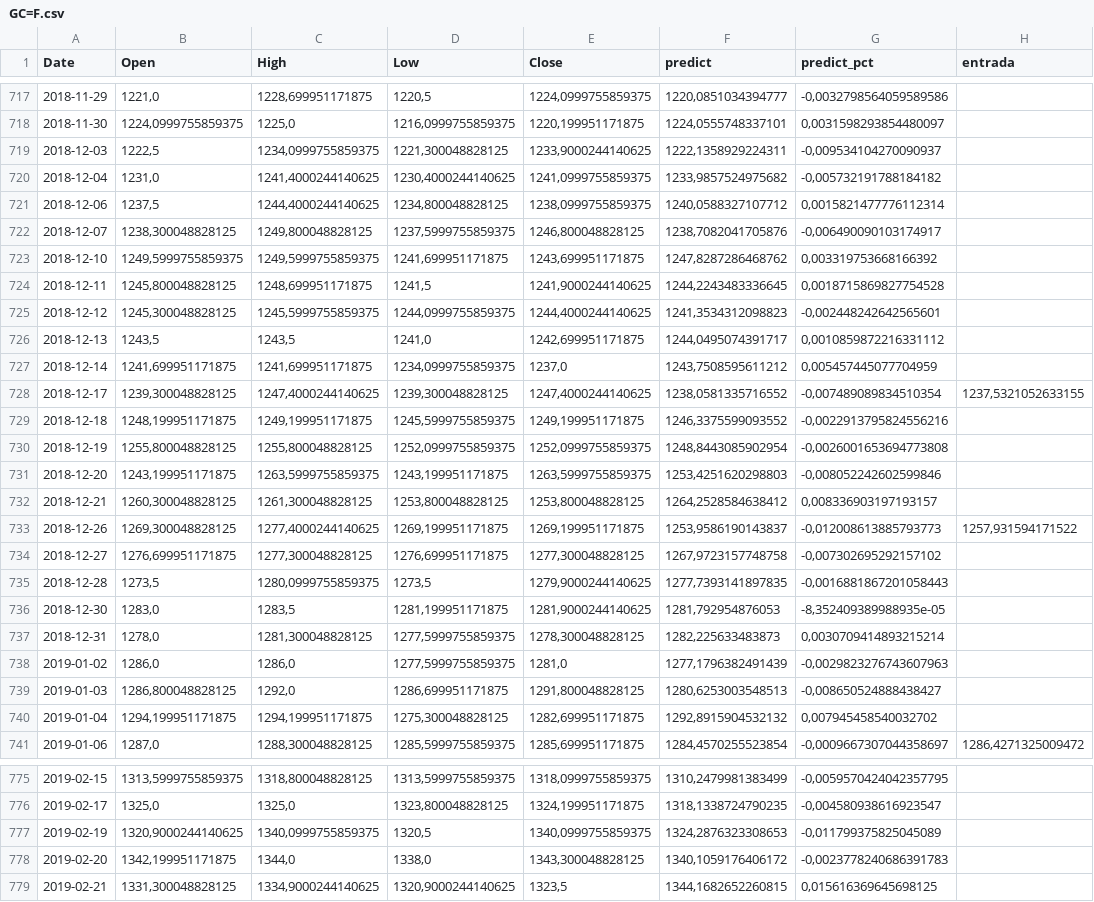
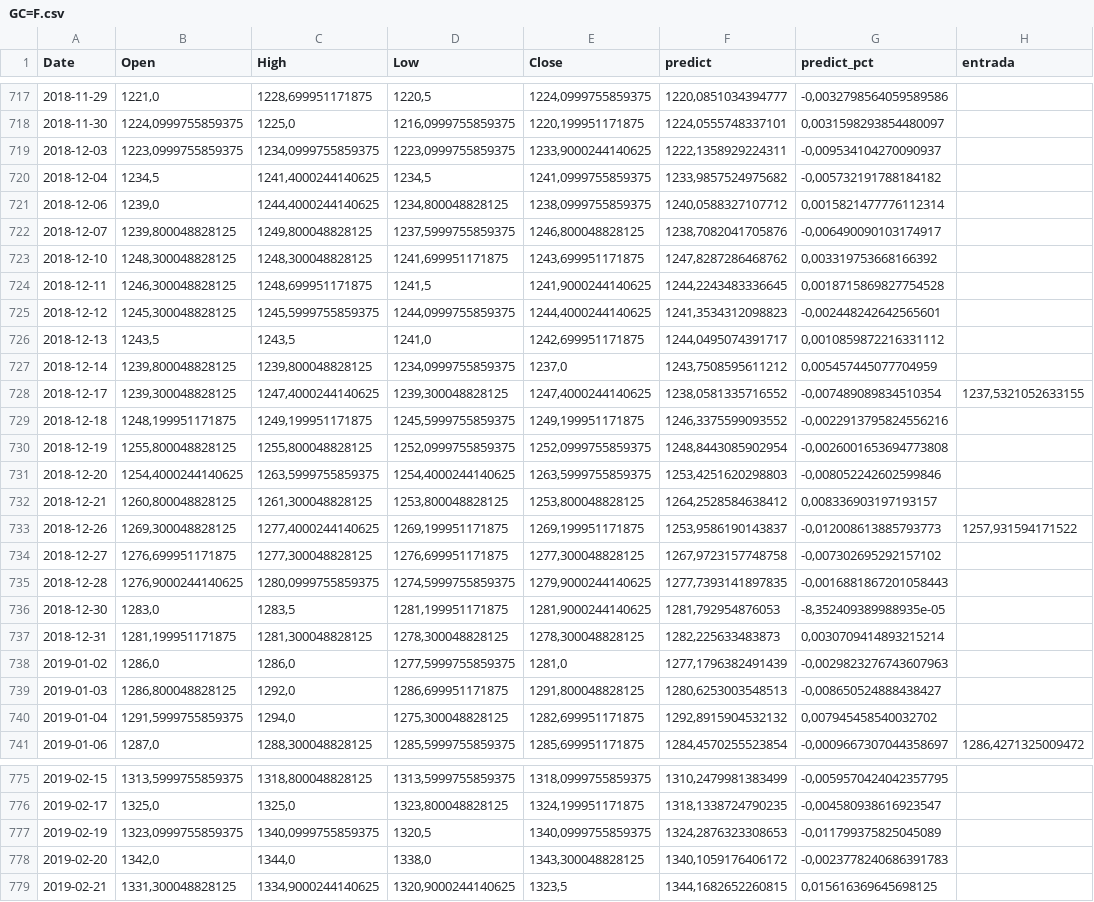
Before and after one commit to renatoreggiani/trAIding, a CSV file: dataframes/GC=F.csv, drawn as a sheet; only a part is shown, gaps mark what is left out; the diff covers the shown part only; the diff names each change by its address in the sheet, - before the commit and + after, or states it on an @@ line.

```diff
--- a/dataframes/GC=F.csv
+++ b/dataframes/GC=F.csv
-B719 (Open): 1222,5
+B719 (Open): 1223,0999755859375
-D719 (Low): 1221,300048828125
+D719 (Low): 1223,0999755859375
-B720 (Open): 1231,0
+B720 (Open): 1234,5
-D720 (Low): 1230,4000244140625
+D720 (Low): 1234,5
-B721 (Open): 1237,5
+B721 (Open): 1239,0
-B722 (Open): 1238,300048828125
+B722 (Open): 1239,800048828125
-B723 (Open): 1249,5999755859375
+B723 (Open): 1248,300048828125
-C723 (High): 1249,5999755859375
+C723 (High): 1248,300048828125
-B724 (Open): 1245,800048828125
+B724 (Open): 1246,300048828125
-B727 (Open): 1241,699951171875
+B727 (Open): 1239,800048828125
-C727 (High): 1241,699951171875
+C727 (High): 1239,800048828125
-B731 (Open): 1243,199951171875
+B731 (Open): 1254,4000244140625
-D731 (Low): 1243,199951171875
+D731 (Low): 1254,4000244140625
-B732 (Open): 1260,300048828125
+B732 (Open): 1260,800048828125
-B735 (Open): 1273,5
+B735 (Open): 1276,9000244140625
-D735 (Low): 1273,5
+D735 (Low): 1274,5999755859375
-B737 (Open): 1278,0
+B737 (Open): 1281,199951171875
-D737 (Low): 1277,5999755859375
+D737 (Low): 1278,300048828125
-B740 (Open): 1294,199951171875
+B740 (Open): 1291,5999755859375
-C740 (High): 1294,199951171875
+C740 (High): 1294,0
-B777 (Open): 1320,9000244140625
+B777 (Open): 1323,0999755859375
-B778 (Open): 1342,199951171875
+B778 (Open): 1342,0
```
Also changed, not shown: 42 edited cells elsewhere in this file, 2 other files.
